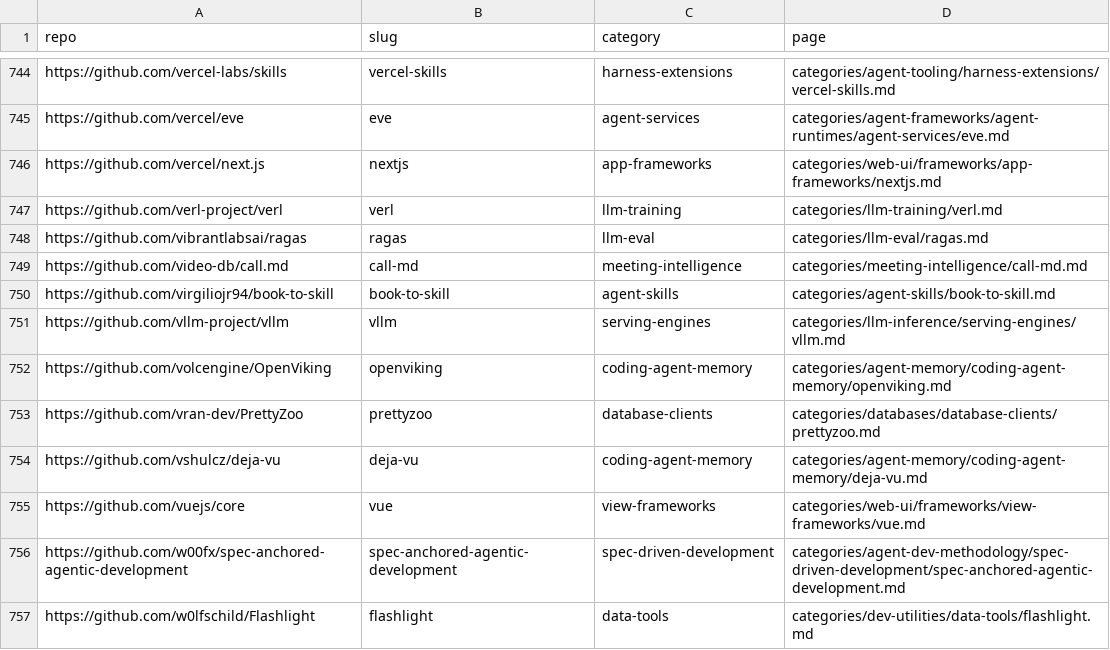
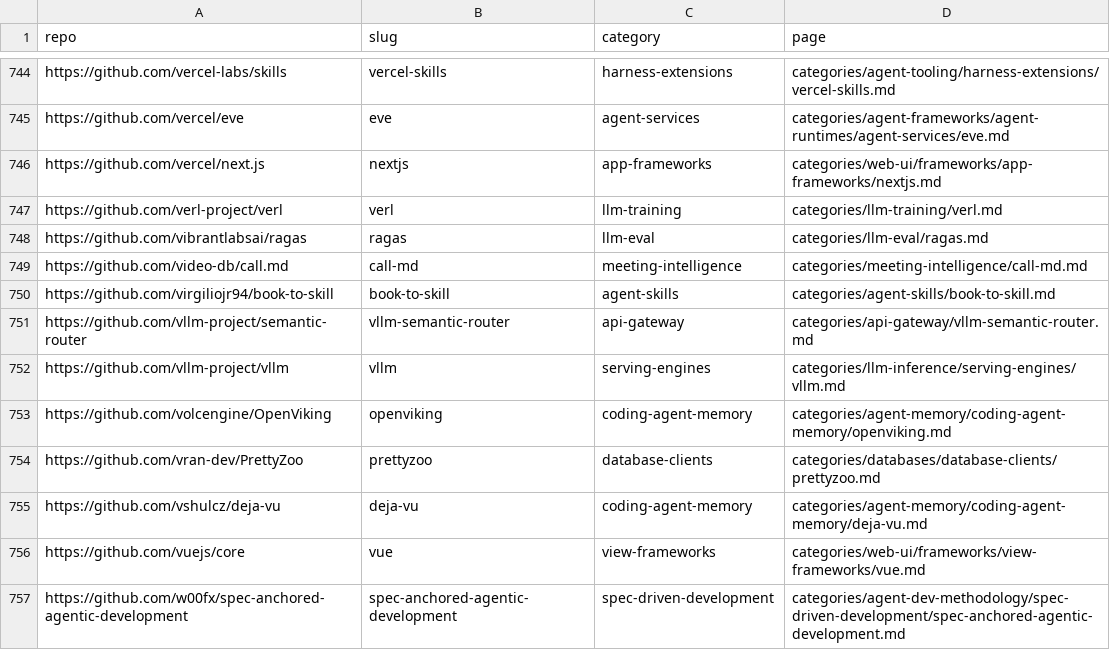
Before and after one commit to ZhenningLang/GitHub-Michelin, a CSV file: reports/repo-page-index.csv, drawn as a sheet; only a part is shown, gaps mark what is left out; the shorter side is filled out with more unchanged rows.

```diff
--- a/reports/repo-page-index.csv
+++ b/reports/repo-page-index.csv
@@ -750,2 +750,3 @@ https://github.com/video-db/call.md,call-md,meeting-intelligence,categories/meet
 https://github.com/virgiliojr94/book-to-skill,book-to-skill,agent-skills,categories/agent-skills/book-to-skill.md
+https://github.com/vllm-project/semantic-router,vllm-semantic-router,api-gateway,categories/api-gateway/vllm-semantic-router.md
 https://github.com/vllm-project/vllm,vllm,serving-engines,categories/llm-inference/serving-engines/vllm.md
```
Also changed, not shown: reports/unindexed-project-mentions.csv, 13 other files.
